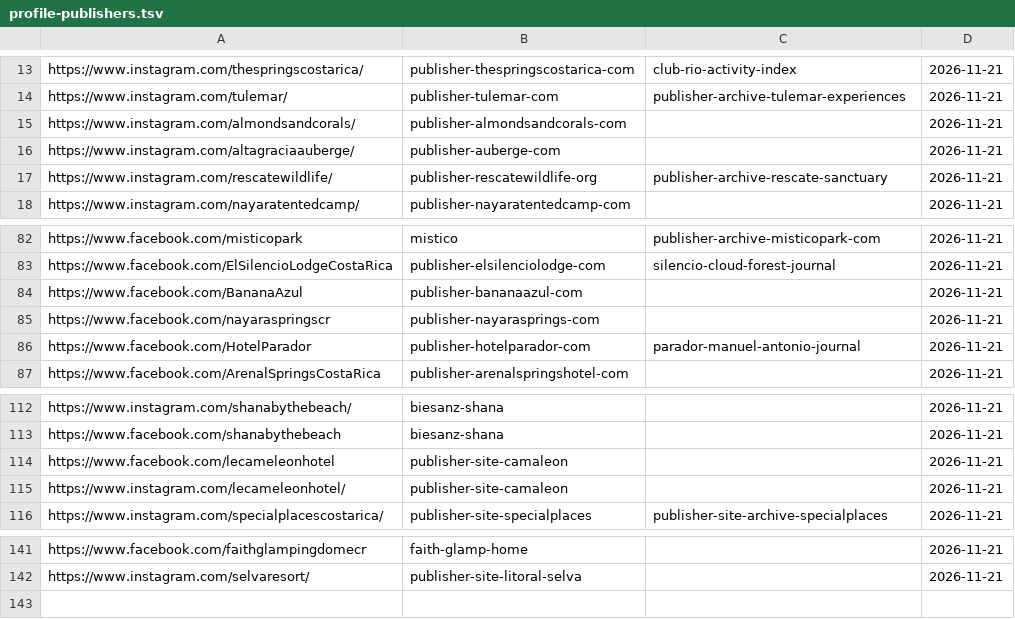
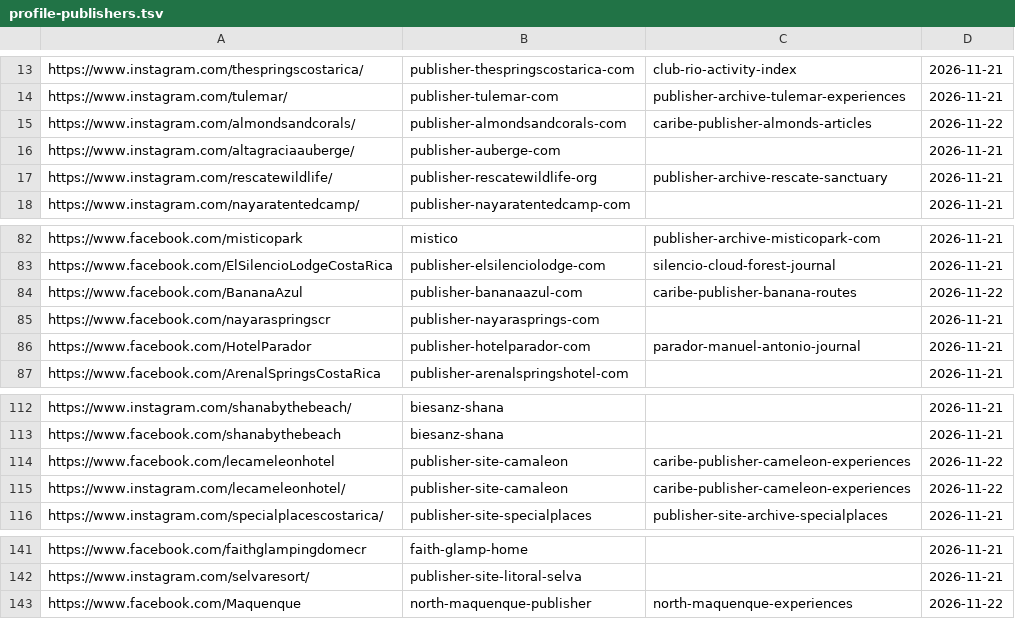
Before and after one commit to Paldd/costa-rica-travel-atlas, a TSV file: data/profile-publishers.tsv, drawn as a sheet; only a part is shown, gaps mark what is left out.

```diff
--- a/data/profile-publishers.tsv
+++ b/data/profile-publishers.tsv
@@ -14,3 +14,3 @@ https://www.instagram.com/thespringscostarica/	publisher-thespringscostarica-com
 https://www.instagram.com/tulemar/	publisher-tulemar-com	publisher-archive-tulemar-experiences	2026-11-21
-https://www.instagram.com/almondsandcorals/	publisher-almondsandcorals-com		2026-11-21
+https://www.instagram.com/almondsandcorals/	publisher-almondsandcorals-com	caribe-publisher-almonds-articles	2026-11-22
 https://www.instagram.com/altagraciaauberge/	publisher-auberge-com		2026-11-21
@@ -83,3 +83,3 @@ https://www.facebook.com/misticopark	mistico	publisher-archive-misticopark-com	2
 https://www.facebook.com/ElSilencioLodgeCostaRica	publisher-elsilenciolodge-com	silencio-cloud-forest-journal	2026-11-21
-https://www.facebook.com/BananaAzul	publisher-bananaazul-com		2026-11-21
+https://www.facebook.com/BananaAzul	publisher-bananaazul-com	caribe-publisher-banana-routes	2026-11-22
 https://www.facebook.com/nayaraspringscr	publisher-nayarasprings-com		2026-11-21
@@ -113,4 +113,4 @@ https://www.instagram.com/shanabythebeach/	biesanz-shana		2026-11-21
 https://www.facebook.com/shanabythebeach	biesanz-shana		2026-11-21
-https://www.facebook.com/lecameleonhotel	publisher-site-camaleon		2026-11-21
-https://www.instagram.com/lecameleonhotel/	publisher-site-camaleon		2026-11-21
+https://www.facebook.com/lecameleonhotel	publisher-site-camaleon	caribe-publisher-cameleon-experiences	2026-11-22
+https://www.instagram.com/lecameleonhotel/	publisher-site-camaleon	caribe-publisher-cameleon-experiences	2026-11-22
 https://www.instagram.com/specialplacescostarica/	publisher-site-specialplaces	publisher-site-archive-specialplaces	2026-11-21
@@ -142 +142,2 @@ https://www.facebook.com/faithglampingdomecr	faith-glamp-home		2026-11-21
 https://www.instagram.com/selvaresort/	publisher-site-litoral-selva		2026-11-21
+https://www.facebook.com/Maquenque	north-maquenque-publisher	north-maquenque-experiences	2026-11-22
```
Also changed, not shown: data/checks.tsv, data/map-points.tsv, 11 other files.
